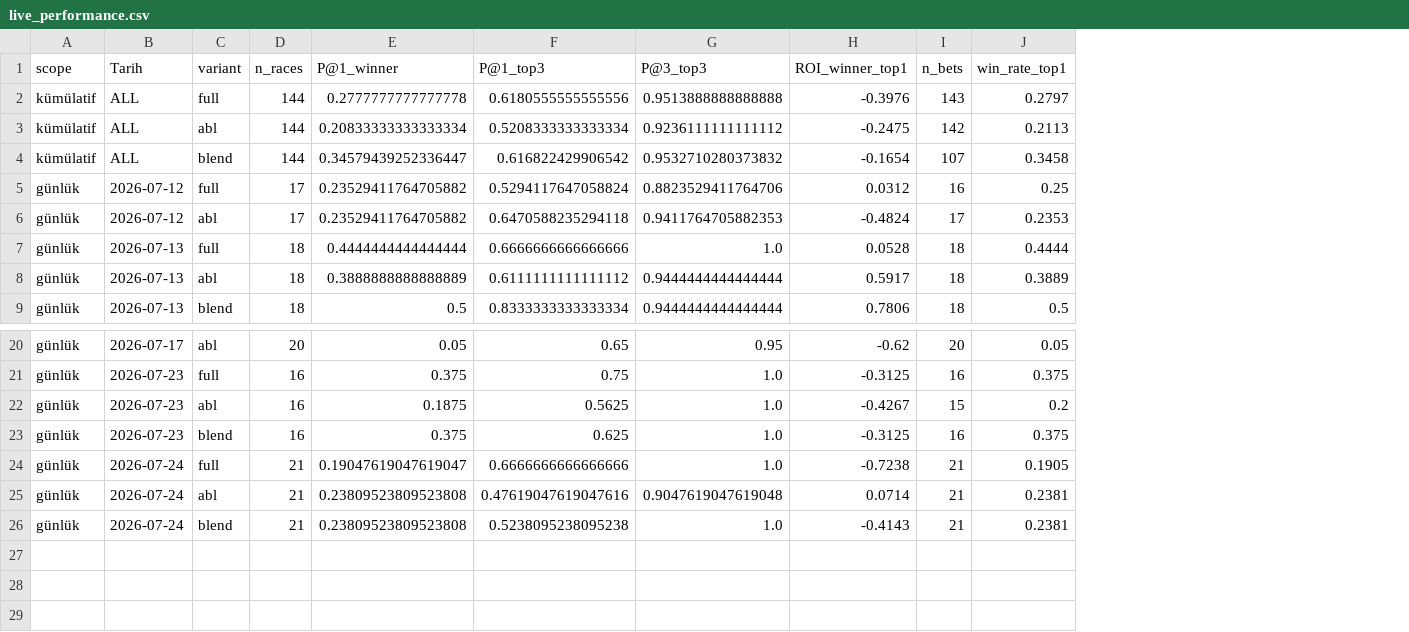
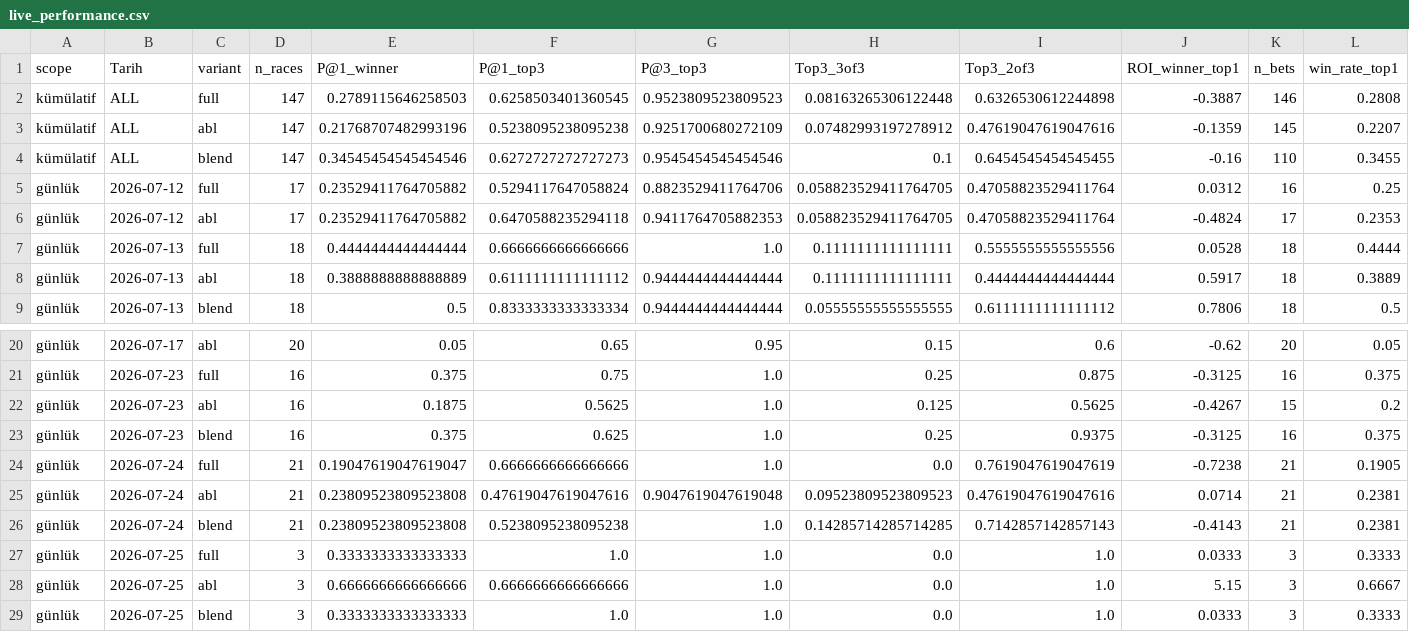
Before and after one commit to AibatyrAman/Horse-Racing-Ensemble-Predictor, a CSV file: data/live_performance.csv, drawn as a sheet; only a part is shown, gaps mark what is left out; addresses are those after the commit; the diff names each change by its address in the sheet, - before the commit and + after, or states it on an @@ line.

```diff
--- a/data/live_performance.csv
+++ b/data/live_performance.csv
+column H (Top3_3of3), rows 2-9: 0.08163265306122448 | 0.07482993197278912 | 0.1 | 0.058823529411764705 | 0.058823529411764705 | 0.1111111111111111 | 0.1111111111111111 | 0.05555555555555555; rows 20-26: 0.15 | 0.25 | 0.125 | 0.25 | 0.0 | 0.09523809523809523 | 0.14285714285714285
+column I (Top3_2of3), rows 2-9: 0.6326530612244898 | 0.47619047619047616 | 0.6454545454545455 | 0.47058823529411764 | 0.47058823529411764 | 0.5555555555555556 | 0.4444444444444444 | 0.6111111111111112; rows 20-26: 0.6 | 0.875 | 0.5625 | 0.9375 | 0.7619047619047619 | 0.47619047619047616 | 0.7142857142857143
-D2:D4 (n_races): 144
+D2:D4 (n_races): 147
-E2 (P@1_winner): 0.2777777777777778
+E2 (P@1_winner): 0.2789115646258503
-F2 (P@1_top3): 0.6180555555555556
+F2 (P@1_top3): 0.6258503401360545
-G2 (P@3_top3): 0.9513888888888888
+G2 (P@3_top3): 0.9523809523809523
-J2 (ROI_winner_top1): -0.3976
+J2 (ROI_winner_top1): -0.3887
-K2 (n_bets): 143
+K2 (n_bets): 146
-L2 (win_rate_top1): 0.2797
+L2 (win_rate_top1): 0.2808
-E3 (P@1_winner): 0.20833333333333334
+E3 (P@1_winner): 0.21768707482993196
-F3 (P@1_top3): 0.5208333333333334
+F3 (P@1_top3): 0.5238095238095238
-G3 (P@3_top3): 0.9236111111111112
+G3 (P@3_top3): 0.9251700680272109
-J3 (ROI_winner_top1): -0.2475
+J3 (ROI_winner_top1): -0.1359
-K3 (n_bets): 142
+K3 (n_bets): 145
-L3 (win_rate_top1): 0.2113
+L3 (win_rate_top1): 0.2207
-E4 (P@1_winner): 0.34579439252336447
+E4 (P@1_winner): 0.34545454545454546
-F4 (P@1_top3): 0.616822429906542
+F4 (P@1_top3): 0.6272727272727273
-G4 (P@3_top3): 0.9532710280373832
+G4 (P@3_top3): 0.9545454545454546
-J4 (ROI_winner_top1): -0.1654
+J4 (ROI_winner_top1): -0.16
-K4 (n_bets): 107
+K4 (n_bets): 110
-L4 (win_rate_top1): 0.3458
+L4 (win_rate_top1): 0.3455
+row 27: günlük | 2026-07-25 | full | 3 | 0.3333333333333333 | 1.0 | 1.0 | 0.0 | 1.0 | 0.0333 | 3 | 0.3333
+row 28: günlük | 2026-07-25 | abl | 3 | 0.6666666666666666 | 0.6666666666666666 | 1.0 | 0.0 | 1.0 | 5.15 | 3 | 0.6667
+row 29: günlük | 2026-07-25 | blend | 3 | 0.3333333333333333 | 1.0 | 1.0 | 0.0 | 1.0 | 0.0333 | 3 | 0.3333
```
Also changed, not shown: 5 other files.
